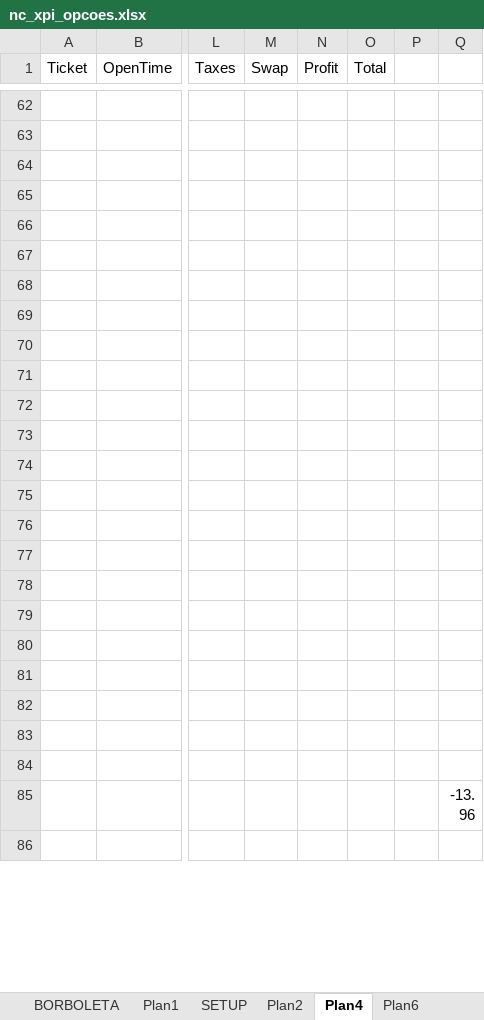
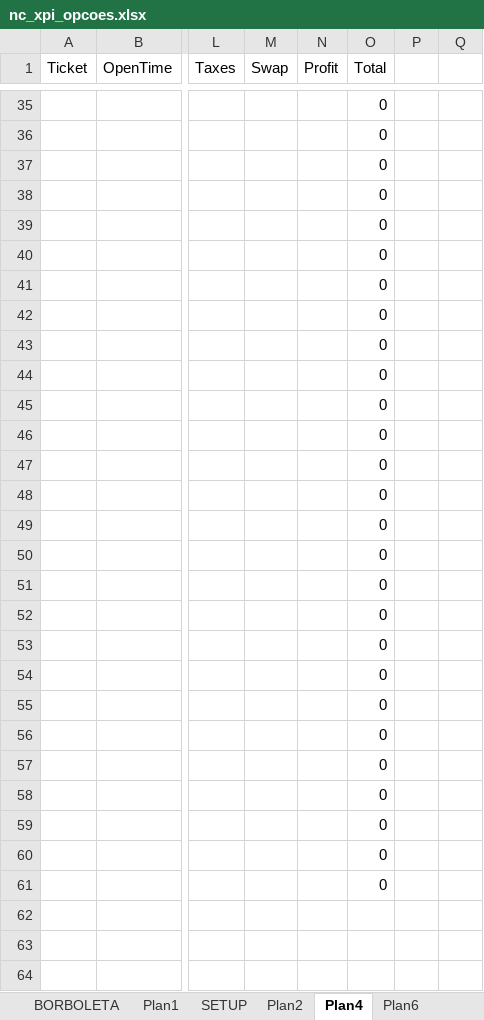
Before and after one commit to bengelbert/ifsc, an Excel workbook: stocks/nc_xpi_opcoes.xlsx, sheet Plan4, drawn as a sheet; only a part is shown, gaps mark what is left out; the shorter side is filled out with more unchanged rows; values as stored, in another font and other column widths than the file's, no cell formats; table styles not drawn; rows hold the shown columns only; the diff covers the shown part only; the diff names each change by its address in the sheet, - before the commit and + after, or states it on an @@ line.

```diff
--- a/stocks/nc_xpi_opcoes.xlsx (sheet Plan4)
+++ b/stocks/nc_xpi_opcoes.xlsx (sheet Plan4)
+row 35:  |  |  |  |  | 0
+row 36:  |  |  |  |  | 0
+row 37:  |  |  |  |  | 0
+row 38:  |  |  |  |  | 0
+row 39:  |  |  |  |  | 0
+row 40:  |  |  |  |  | 0
+row 41:  |  |  |  |  | 0
+row 42:  |  |  |  |  | 0
+row 43:  |  |  |  |  | 0
+row 44:  |  |  |  |  | 0
+row 45:  |  |  |  |  | 0
+row 46:  |  |  |  |  | 0
+row 47:  |  |  |  |  | 0
+row 48:  |  |  |  |  | 0
+row 49:  |  |  |  |  | 0
+row 50:  |  |  |  |  | 0
+row 51:  |  |  |  |  | 0
+row 52:  |  |  |  |  | 0
+row 53:  |  |  |  |  | 0
+row 54:  |  |  |  |  | 0
+row 55:  |  |  |  |  | 0
+row 56:  |  |  |  |  | 0
+row 57:  |  |  |  |  | 0
+row 58:  |  |  |  |  | 0
+row 59:  |  |  |  |  | 0
+row 60:  |  |  |  |  | 0
+row 61:  |  |  |  |  | 0
```
Also changed, not shown: 24 added rows, 51 removed rows and 19 edited cells elsewhere in this sheet, sheet Plan2, sheet Plan6, sheet VOLAT-TENDENCIA, sheet NOTAS, other sheet tabs, cell formats, formulas that keep their value, hidden cells, 2 other files.
